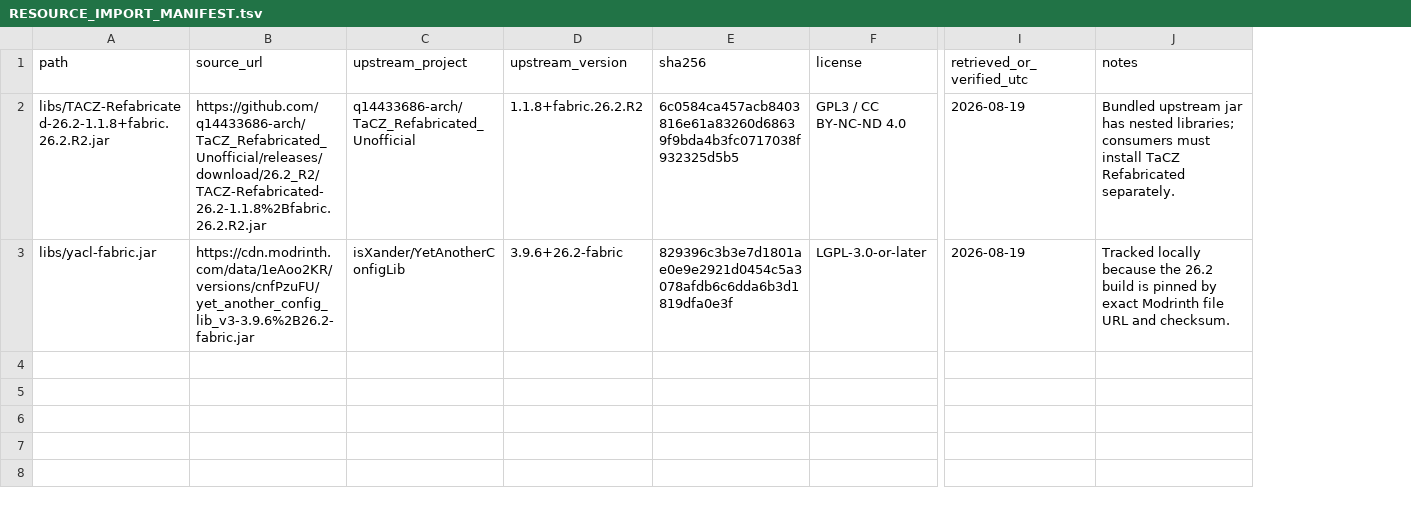
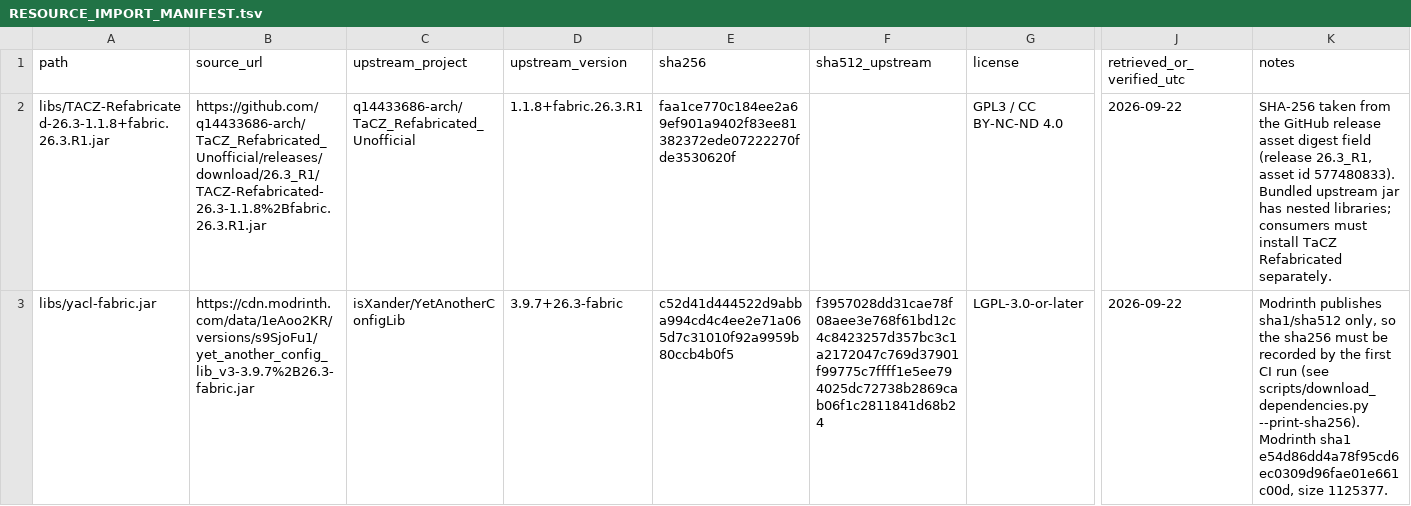
Before and after one commit to q14433686-arch/TaCZTweaks_Unofficial, a TSV file: RESOURCE_IMPORT_MANIFEST.tsv, drawn as a sheet; only a part is shown, gaps mark what is left out; addresses are those after the commit; the diff names each change by its address in the sheet, - before the commit and + after, or states it on an @@ line.

```diff
--- a/RESOURCE_IMPORT_MANIFEST.tsv
+++ b/RESOURCE_IMPORT_MANIFEST.tsv
+column F (sha512_upstream), row 3: f3957028dd31cae78f08aee3e768f61bd12c4c8423257d357bc3c1a2172047c769d37901f99775c7ffff1e5ee794025dc72738b2869cab06f1c2811841d68b24
-A2 (path): libs/TACZ-Refabricated-26.2-1.1.8+fabric.26.2.R2.jar
+A2 (path): libs/TACZ-Refabricated-26.3-1.1.8+fabric.26.3.R1.jar
-B2 (source_url): https://github.com/q14433686-arch/TaCZ_Refabricated_Unofficial/releases/download/26.2_R2/TACZ-Refabricated-26.2-1.1.8%2Bfabric.26.2.R2.jar
+B2 (source_url): https://github.com/q14433686-arch/TaCZ_Refabricated_Unofficial/releases/download/26.3_R1/TACZ-Refabricated-26.3-1.1.8%2Bfabric.26.3.R1.jar
-D2 (upstream_version): 1.1.8+fabric.26.2.R2
+D2 (upstream_version): 1.1.8+fabric.26.3.R1
-E2 (sha256): 6c0584ca457acb8403816e61a83260d68639f9bda4b3fc0717038f932325d5b5
+E2 (sha256): faa1ce770c184ee2a69ef901a9402f83ee81382372ede07222270fde3530620f
-J2:J3 (retrieved_or_verified_utc): 2026-08-19
+J2:J3 (retrieved_or_verified_utc): 2026-09-22
-K2 (notes): Bundled upstream…
+K2 (notes): SHA-256 taken from the GitHub release asset digest field (release 26.3_R1, asset id 577480833). Bundled upstream…
-B3 (source_url): https://cdn.modrinth.com/data/1eAoo2KR/versions/cnfPzuFU/yet_another_config_lib_v3-3.9.6%2B26.2-fabric.jar
+B3 (source_url): https://cdn.modrinth.com/data/1eAoo2KR/versions/s9SjoFu1/yet_another_config_lib_v3-3.9.7%2B26.3-fabric.jar
-D3 (upstream_version): 3.9.6+26.2-fabric
+D3 (upstream_version): 3.9.7+26.3-fabric
-E3 (sha256): 829396c3b3e7d1801ae0e9e2921d0454c5a3078afdb6c6dda6b3d1819dfa0e3f
+E3 (sha256): c52d41d444522d9abba994cd4c4ee2e71a065d7c31010f92a9959b80ccb4b0f5
-K3 (notes): Tracked locally because the 26.2 build is pinned by exact Modrinth file URL and checksum.
+K3 (notes): Modrinth publishes sha1/sha512 only, so the sha256 must be recorded by the first CI run (see scripts/download_dependencies.py --print-sha256). Modrinth sha1 e54d86dd4a78f95cd6ec0309d96fae01e661c00d, size 1125377.
```
Also changed, not shown: 42 other files.
